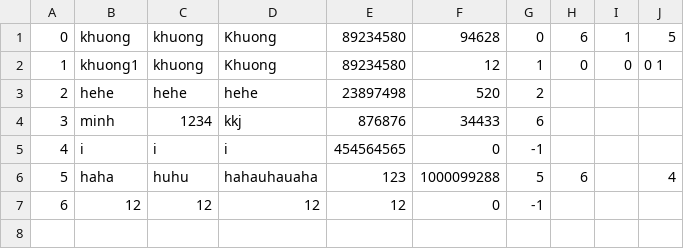
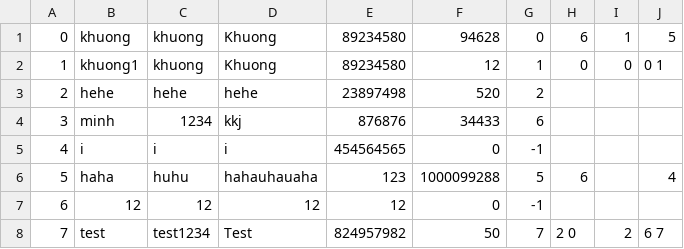
Before and after one commit to nguyennguyenkhuong1212/Advanced-Programming-Technique---Final-Project, a CSV file: RepoService/MemberList.csv, drawn as a sheet.

```diff
--- a/RepoService/MemberList.csv
+++ b/RepoService/MemberList.csv
@@ -7 +7,2 @@
 6,12,12,12,12,0,-1,,,
+7,test,test1234,Test,824957982,50,7,2 0,2,6 7
```
Also changed, not shown: RepoService/HouseList.csv, RepoService/RequestList.csv, 7 other files.
